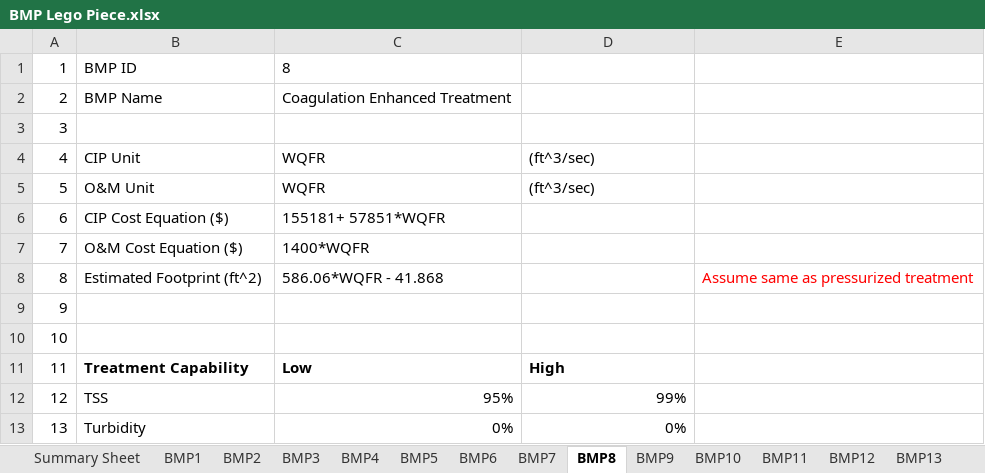
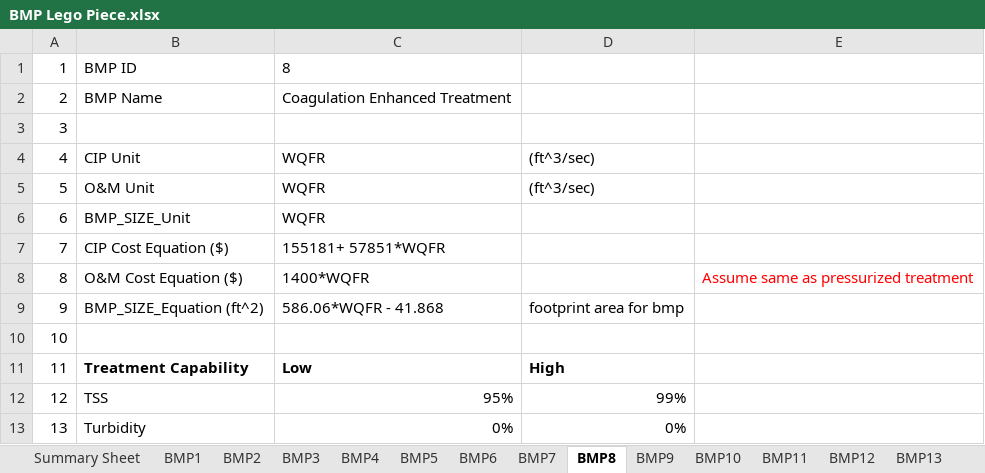
Before and after one commit to mallen69/Project_Sprint_7, an Excel workbook: Sprint03_Data_Operation/_jonhonda_dat/special_prj/Input_Files/BMP Lego Piece.xlsx, sheet BMP8, drawn as a sheet; only a part is shown; values as stored, in another font and other column widths than the file's, no borders; removed rows and columns are numbered as before the commit, all else as after; the diff names each change by its address in the sheet, - before the commit and + after, or states it on an @@ line.

```diff
--- a/Sprint03_Data_Operation/_jonhonda_dat/special_prj/Input_Files/BMP Lego Piece.xlsx (sheet BMP8)
+++ b/Sprint03_Data_Operation/_jonhonda_dat/special_prj/Input_Files/BMP Lego Piece.xlsx (sheet BMP8)
+row 6: 6 | BMP_SIZE_Unit | WQFR
@@ column A renumbered between rows 7 and 8 @@
-E8: (empty)
+E8: Assume same as pressurized treatment
-row 8: 8 | Estimated Footprint (ft^2) | 586.06*WQFR - 41.868 |  | Assume same as pressurized treatment
-B9: (empty)
+B9: BMP_SIZE_Equation (ft^2)
-C9: (empty)
+C9: 586.06*WQFR - 41.868
-D9: (empty)
+D9: footprint area for bmp
```
Also changed, not shown: sheet BMP13, sheet BMP7, sheet BMP6, sheet BMP4, sheet BMP11, sheet BMP12, 7 more sheets, formulas that keep their value, Sprint03_Data_Operation/_jonhonda_dat/special_prj/Input_Files/Feasibility Tester.xlsx, 6 other files.
